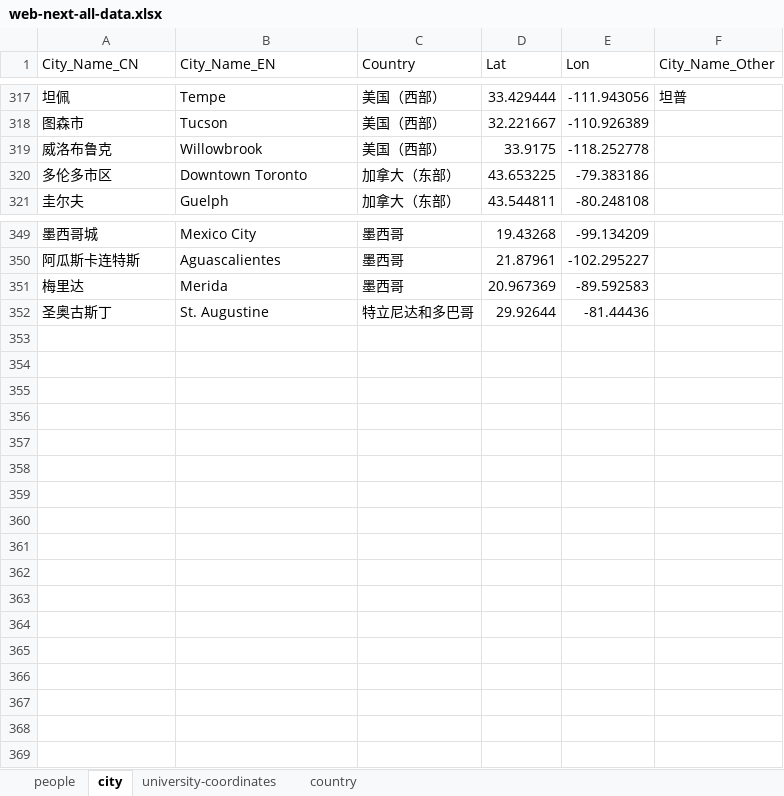
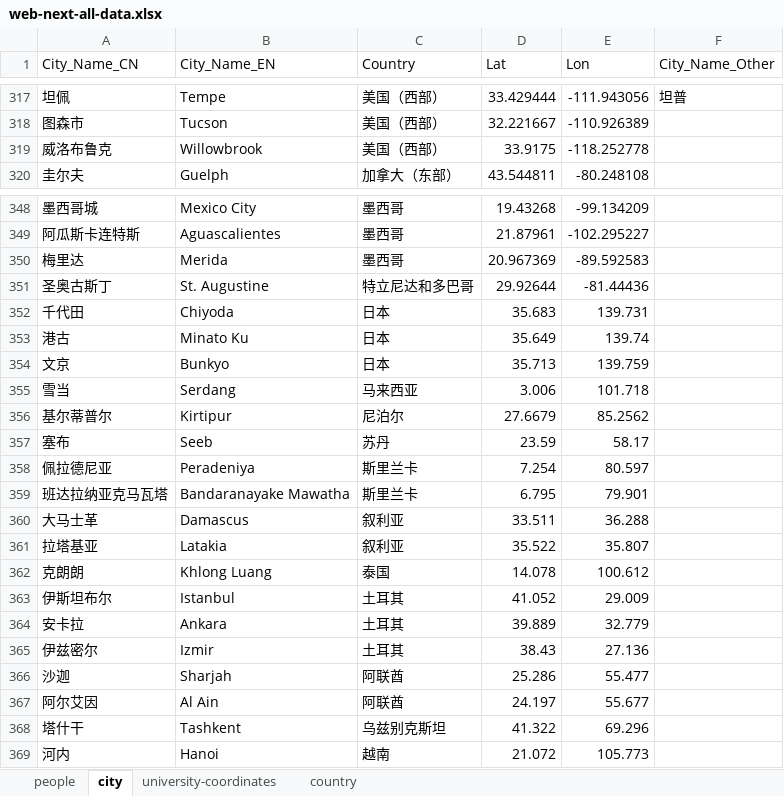
Before and after one commit to GIS-Info/univ-data, an Excel workbook: web-next-all-data.xlsx, sheet city, drawn as a sheet; only a part is shown, gaps mark what is left out; values as stored, in another font and other column widths than the file's, no borders; removed rows and columns are numbered as before the commit, all else as after; the diff names each change by its address in the sheet, - before the commit and + after, or states it on an @@ line.

```diff
--- a/web-next-all-data.xlsx (sheet city)
+++ b/web-next-all-data.xlsx (sheet city)
-row 320: 多伦多市区 | Downtown Toronto | 加拿大（东部） | 43.653225 | -79.383186
+row 352: 千代田 | Chiyoda | 日本 | 35.683 | 139.731
+row 353: 港古 | Minato Ku | 日本 | 35.649 | 139.74
+row 354: 文京 | Bunkyo | 日本 | 35.713 | 139.759
+row 355: 雪当 | Serdang | 马来西亚 | 3.006 | 101.718
+row 356: 基尔蒂普尔 | Kirtipur | 尼泊尔 | 27.6679 | 85.2562
+row 357: 塞布 | Seeb | 苏丹 | 23.59 | 58.17
+row 358: 佩拉德尼亚 | Peradeniya | 斯里兰卡 | 7.254 | 80.597
+row 359: 班达拉纳亚克马瓦塔 | Bandaranayake Mawatha | 斯里兰卡 | 6.795 | 79.901
+row 360: 大马士革 | Damascus | 叙利亚 | 33.511 | 36.288
+row 361: 拉塔基亚 | Latakia | 叙利亚 | 35.522 | 35.807
+row 362: 克朗朗 | Khlong Luang | 泰国 | 14.078 | 100.612
+row 363: 伊斯坦布尔 | Istanbul | 土耳其 | 41.052 | 29.009
+row 364: 安卡拉 | Ankara | 土耳其 | 39.889 | 32.779
+row 365: 伊兹密尔 | Izmir | 土耳其 | 38.43 | 27.136
+row 366: 沙迦 | Sharjah | 阿联酋 | 25.286 | 55.477
+row 367: 阿尔艾因 | Al Ain | 阿联酋 | 24.197 | 55.677
+row 368: 塔什干 | Tashkent | 乌兹别克斯坦 | 41.322 | 69.296
+row 369: 河内 | Hanoi | 越南 | 21.072 | 105.773
```
Also changed, not shown: sheet people, sheet university-coordinates, sheet country.
